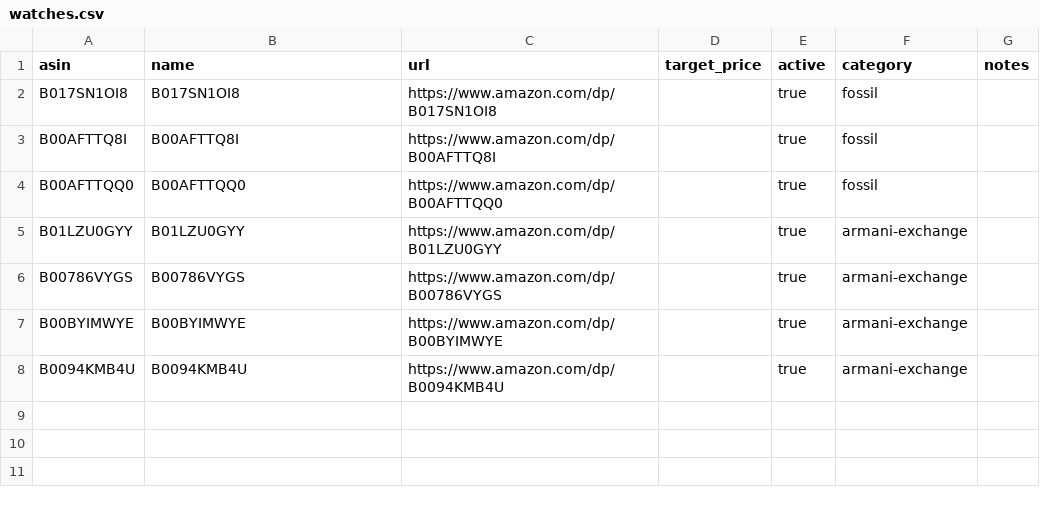
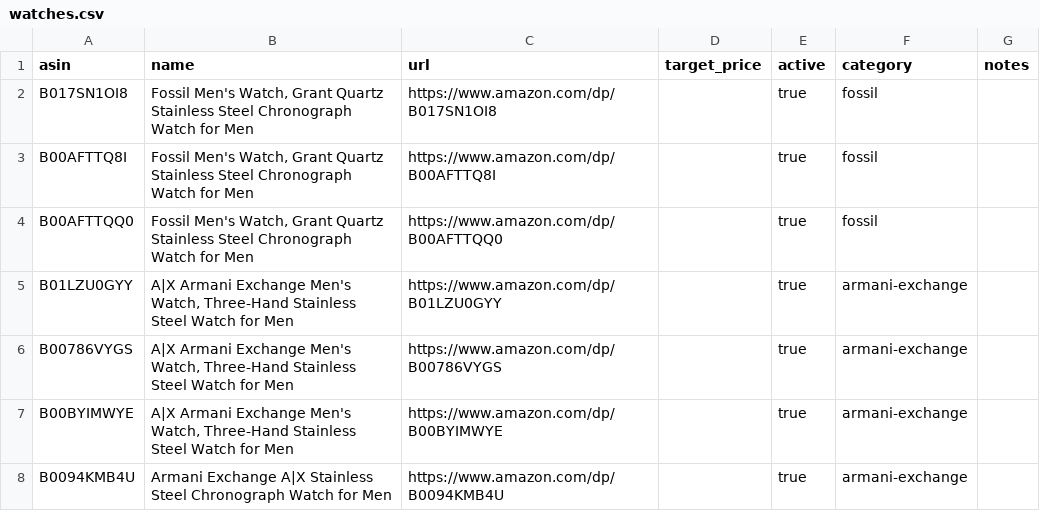
Before and after one commit to crodriguez-relojes/relojes, a CSV file: data/watches.csv, drawn as a sheet.

```diff
--- a/data/watches.csv
+++ b/data/watches.csv
@@ -1,8 +1,8 @@
 asin,name,url,target_price,active,category,notes
-B017SN1OI8,B017SN1OI8,https://www.amazon.com/dp/B017SN1OI8,,true,fossil,
-B00AFTTQ8I,B00AFTTQ8I,https://www.amazon.com/dp/B00AFTTQ8I,,true,fossil,
-B00AFTTQQ0,B00AFTTQQ0,https://www.amazon.com/dp/B00AFTTQQ0,,true,fossil,
-B01LZU0GYY,B01LZU0GYY,https://www.amazon.com/dp/B01LZU0GYY,,true,armani-exchange,
-B00786VYGS,B00786VYGS,https://www.amazon.com/dp/B00786VYGS,,true,armani-exchange,
-B00BYIMWYE,B00BYIMWYE,https://www.amazon.com/dp/B00BYIMWYE,,true,armani-exchange,
-B0094KMB4U,B0094KMB4U,https://www.amazon.com/dp/B0094KMB4U,,true,armani-exchange,
+B017SN1OI8,"Fossil Men's Watch, Grant Quartz Stainless Steel Chronograph Watch for Men",https://www.amazon.com/dp/B017SN1OI8,,true,fossil,
+B00AFTTQ8I,"Fossil Men's Watch, Grant Quartz Stainless Steel Chronograph Watch for Men",https://www.amazon.com/dp/B00AFTTQ8I,,true,fossil,
+B00AFTTQQ0,"Fossil Men's Watch, Grant Quartz Stainless Steel Chronograph Watch for Men",https://www.amazon.com/dp/B00AFTTQQ0,,true,fossil,
+B01LZU0GYY,"A|X Armani Exchange Men's Watch, Three-Hand Stainless Steel Watch for Men",https://www.amazon.com/dp/B01LZU0GYY,,true,armani-exchange,
+B00786VYGS,"A|X Armani Exchange Men's Watch, Three-Hand Stainless Steel Watch for Men",https://www.amazon.com/dp/B00786VYGS,,true,armani-exchange,
+B00BYIMWYE,"A|X Armani Exchange Men's Watch, Three-Hand Stainless Steel Watch for Men",https://www.amazon.com/dp/B00BYIMWYE,,true,armani-exchange,
+B0094KMB4U,Armani Exchange A|X Stainless Steel Chronograph Watch for Men,https://www.amazon.com/dp/B0094KMB4U,,true,armani-exchange,
```
Also changed, not shown: 2 other files.
